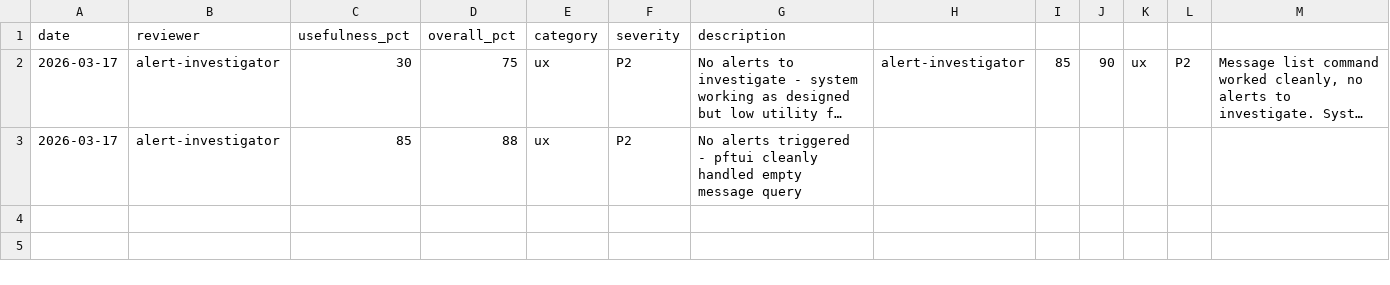
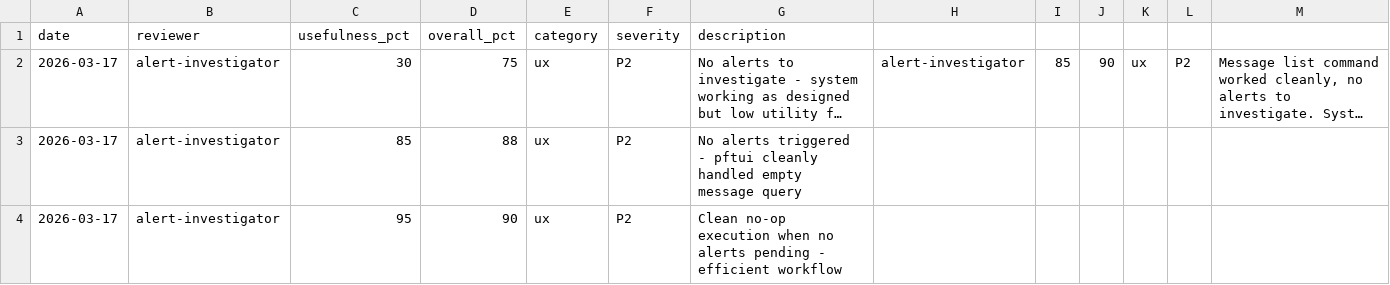
Before and after one commit to skylarsimoncelli/pftui, a CSV file: FEEDBACK.csv, drawn as a sheet; long unchanged cells end in ….

Commit message:
Alert investigator feedback: clean no-op execution

```diff
--- a/FEEDBACK.csv
+++ b/FEEDBACK.csv
@@ -3 +3,2 @@ date,reviewer,usefulness_pct,overall_pct,category,severity,description
 2026-03-17,alert-investigator,85,88,ux,P2,No alerts triggered - pftui cleanly handled empty message query
+2026-03-17,alert-investigator,95,90,ux,P2,Clean no-op execution when no alerts pending - efficient workflow
```
